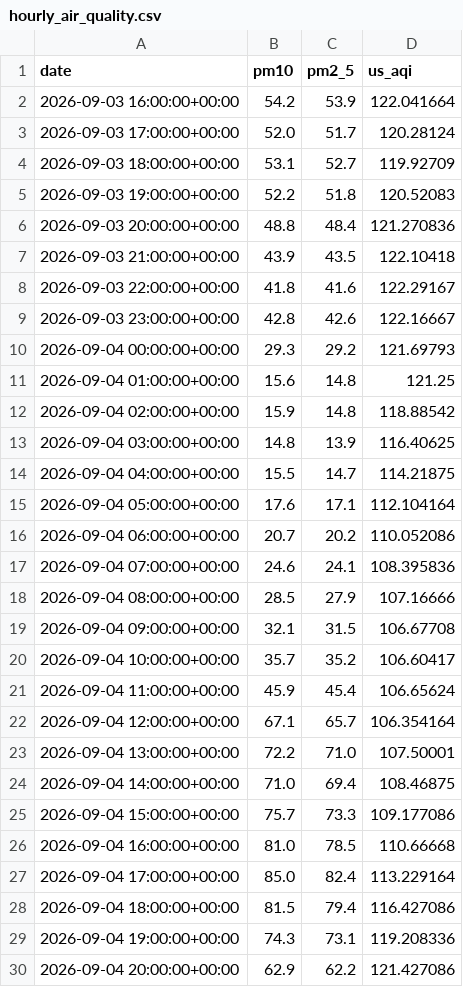
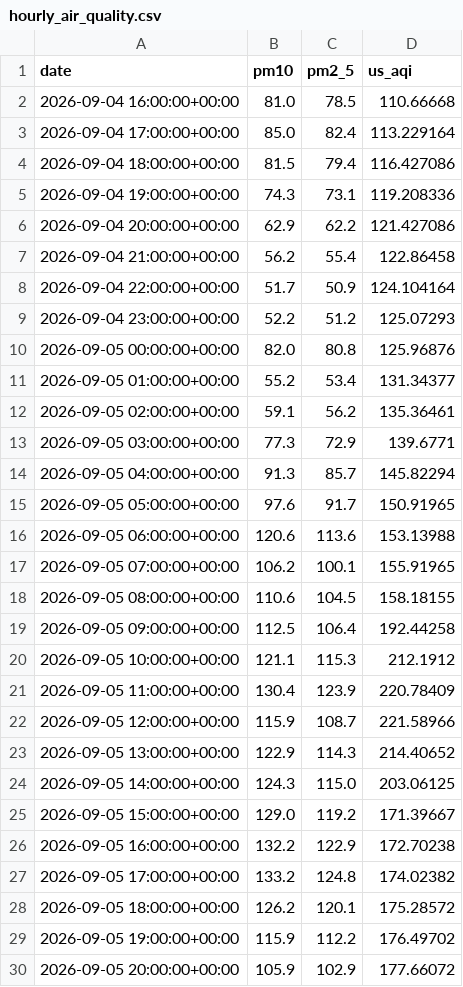
Before and after one commit to raynonpo/Project-Air, a CSV file: hourly_air_quality.csv, drawn as a sheet; only a part is shown; the shorter side is filled out with more unchanged rows; the diff covers the shown part only.

```diff
--- a/hourly_air_quality.csv
+++ b/hourly_air_quality.csv
@@ -1,26 +1,2 @@
 date,pm10,pm2_5,us_aqi
-2026-09-03 16:00:00+00:00,54.2,53.9,122.041664
-2026-09-03 17:00:00+00:00,52.0,51.7,120.28124
-2026-09-03 18:00:00+00:00,53.1,52.7,119.92709
-2026-09-03 19:00:00+00:00,52.2,51.8,120.52083
-2026-09-03 20:00:00+00:00,48.8,48.4,121.270836
-2026-09-03 21:00:00+00:00,43.9,43.5,122.10418
-2026-09-03 22:00:00+00:00,41.8,41.6,122.29167
-2026-09-03 23:00:00+00:00,42.8,42.6,122.16667
-2026-09-04 00:00:00+00:00,29.3,29.2,121.69793
-2026-09-04 01:00:00+00:00,15.6,14.8,121.25
-2026-09-04 02:00:00+00:00,15.9,14.8,118.88542
-2026-09-04 03:00:00+00:00,14.8,13.9,116.40625
-2026-09-04 04:00:00+00:00,15.5,14.7,114.21875
-2026-09-04 05:00:00+00:00,17.6,17.1,112.104164
-2026-09-04 06:00:00+00:00,20.7,20.2,110.052086
-2026-09-04 07:00:00+00:00,24.6,24.1,108.395836
-2026-09-04 08:00:00+00:00,28.5,27.9,107.16666
-2026-09-04 09:00:00+00:00,32.1,31.5,106.67708
-2026-09-04 10:00:00+00:00,35.7,35.2,106.60417
-2026-09-04 11:00:00+00:00,45.9,45.4,106.65624
-2026-09-04 12:00:00+00:00,67.1,65.7,106.354164
-2026-09-04 13:00:00+00:00,72.2,71.0,107.50001
-2026-09-04 14:00:00+00:00,71.0,69.4,108.46875
-2026-09-04 15:00:00+00:00,75.7,73.3,109.177086
 2026-09-04 16:00:00+00:00,81.0,78.5,110.66668
```
Also changed, not shown: 24 added rows elsewhere in this file.
